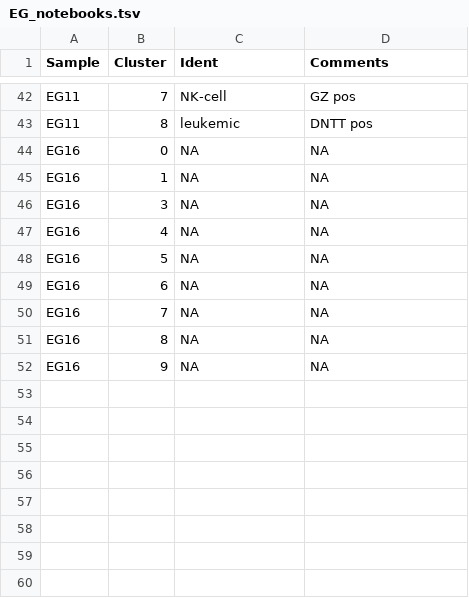
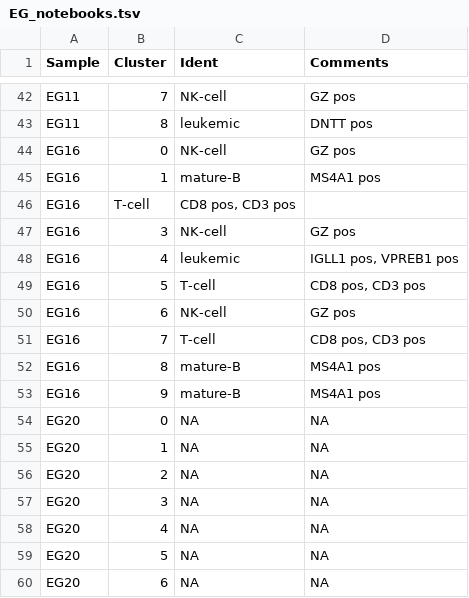
Before and after one commit to citrinehibiscus94/EG_notebooks, a TSV file: EG_notebooks.tsv, drawn as a sheet; only a part is shown, gaps mark what is left out.

Commit message:
Update EG_notebooks.tsv

```diff
--- a/EG_notebooks.tsv
+++ b/EG_notebooks.tsv
@@ -43,10 +43,18 @@ EG11	7	NK-cell	GZ pos
 EG11	8	leukemic	DNTT pos
-EG16	0	NA	NA
-EG16	1	NA	NA
-EG16	3	NA	NA
-EG16	4	NA	NA
-EG16	5	NA	NA
-EG16	6	NA	NA
-EG16	7	NA	NA
-EG16	8	NA	NA
-EG16	9	NA	NA
+EG16	0	NK-cell	GZ pos
+EG16	1	mature-B	MS4A1 pos
+EG16	T-cell	CD8 pos, CD3 pos
+EG16	3	NK-cell	GZ pos
+EG16	4	leukemic	IGLL1 pos, VPREB1 pos
+EG16	5	T-cell	CD8 pos, CD3 pos
+EG16	6	NK-cell	GZ pos
+EG16	7	T-cell	CD8 pos, CD3 pos
+EG16	8	mature-B	MS4A1 pos
+EG16	9	mature-B	MS4A1 pos
+EG20	0	NA	NA
+EG20	1	NA	NA
+EG20	2	NA	NA
+EG20	3	NA	NA
+EG20	4	NA	NA
+EG20	5	NA	NA
+EG20	6	NA	NA
```
